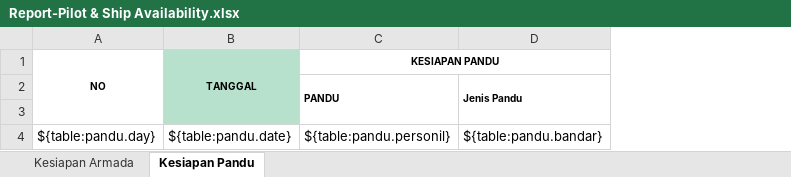
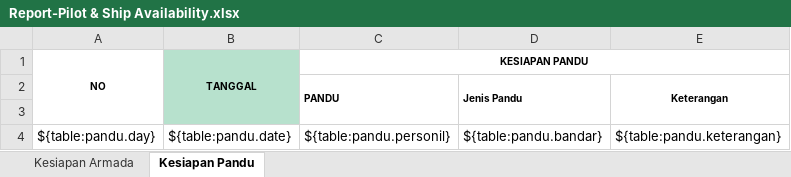
Before and after one commit to danangapp/simpanda_oracle, an Excel workbook: report/Report-Pilot & Ship Availability.xlsx, sheet Kesiapan Pandu, drawn as a sheet; values as stored, in another font and other column widths than the file's, no borders; the diff names each change by its address in the sheet, - before the commit and + after, or states it on an @@ line.

```diff
--- a/report/Report-Pilot & Ship Availability.xlsx (sheet Kesiapan Pandu)
+++ b/report/Report-Pilot & Ship Availability.xlsx (sheet Kesiapan Pandu)
+column E, rows 2-4: Keterangan |  | ${table:pandu.keterangan}
```
Also changed, not shown: 2 other files.
